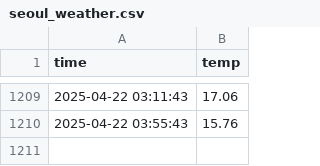
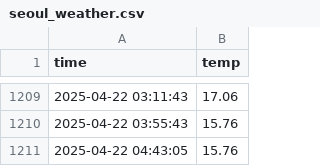
Before and after one commit to lauriela8/seoul_weather_5m, a CSV file: seoul_weather.csv, drawn as a sheet; only a part is shown, gaps mark what is left out; the diff names each change by its address in the sheet, - before the commit and + after, or states it on an @@ line.

```diff
--- a/seoul_weather.csv
+++ b/seoul_weather.csv
+row 1211: 2025-04-22 04:43:05 | 15.76
```
